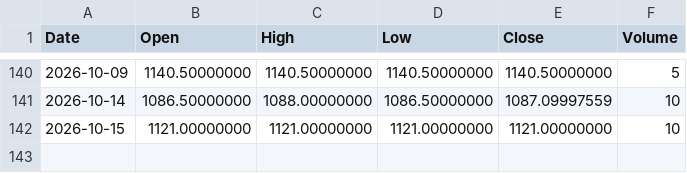
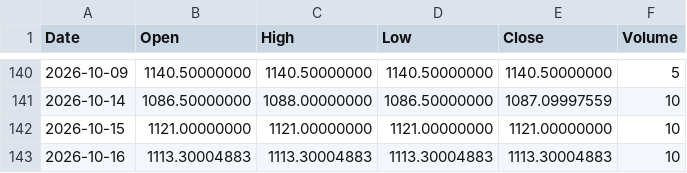
Before and after one commit to originaonxi/nse-value-lens, a CSV file: data/global_prices/PA_F.csv, drawn as a sheet; only a part is shown, gaps mark what is left out; the diff names each change by its address in the sheet, - before the commit and + after, or states it on an @@ line.

```diff
--- a/data/global_prices/PA_F.csv
+++ b/data/global_prices/PA_F.csv
+row 143: 2026-10-16 | 1113.30004883 | 1113.30004883 | 1113.30004883 | 1113.30004883 | 10
```
Also changed, not shown: data/global_prices/CC_F.csv, data/global_prices/GC_F.csv, 24 other files.
